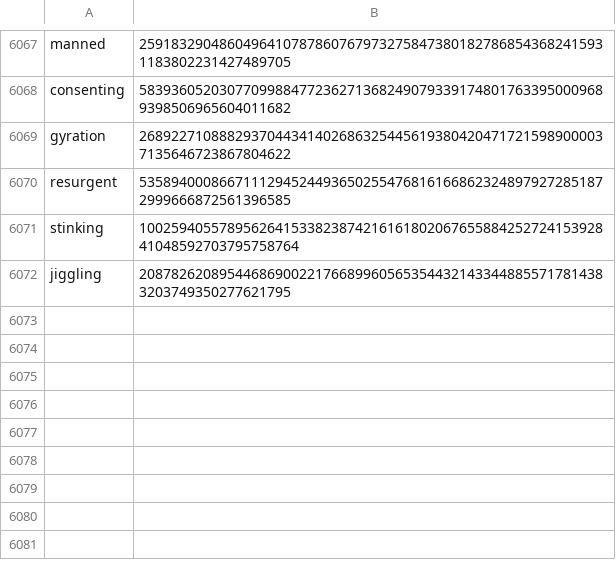
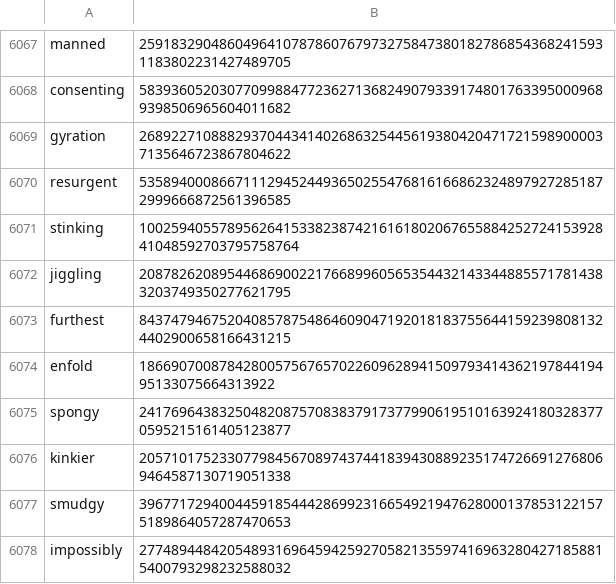
Before and after one commit to Zimtente/ens-collections, a CSV file: collections/english-verbs.csv, drawn as a sheet; only a part is shown, gaps mark what is left out.

```diff
--- a/collections/english-verbs.csv
+++ b/collections/english-verbs.csv
@@ -6072 +6072,7 @@ stinking,10025940557895626415338238742161618020676558842527241539284104859270379
 jiggling,20878262089544686900221766899605653544321433448855717814383203749350277621795
+furthest,84374794675204085787548646090471920181837556441592398081324402900658166431215
+enfold,186690700878428005756765702260962894150979341436219784419495133075664313922
+spongy,24176964383250482087570838379173779906195101639241803283770595215161405123877
+kinkier,20571017523307798456708974374418394308892351747266912768069464587130719051338
+smudgy,39677172940044591854442869923166549219476280001378531221575189864057287470653
+impossibly,27748944842054893169645942592705821355974169632804271858815400793298232588032
```
Also changed, not shown: collections/english-nouns.csv, collections/male-firstnames.csv.
